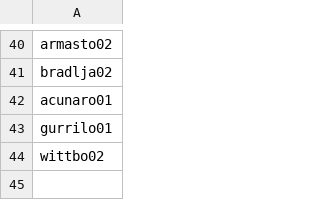
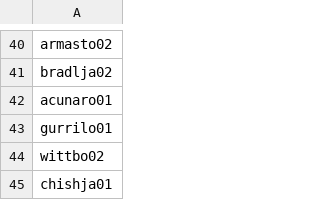
Before and after one commit to anwrak/jbbs_data, a CSV file: custom data/juniors.csv, drawn as a sheet; only a part is shown, gaps mark what is left out.

Commit message:
make jazz chishom a jr

```diff
--- a/custom data/juniors.csv
+++ b/custom data/juniors.csv
@@ -44 +44,2 @@ gurrilo01,
 wittbo02,
+chishja01
```
